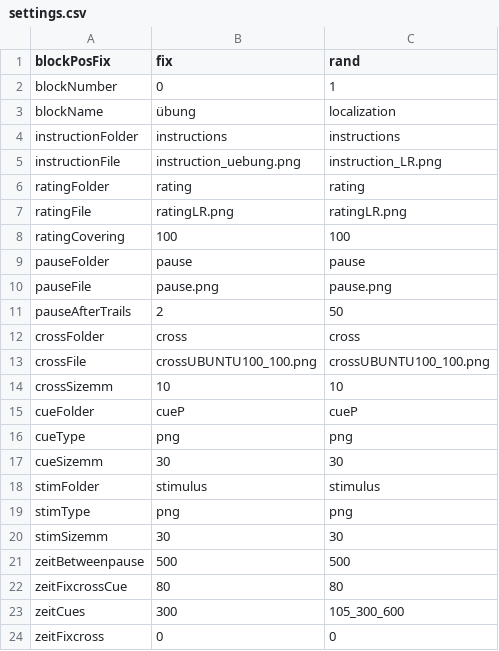
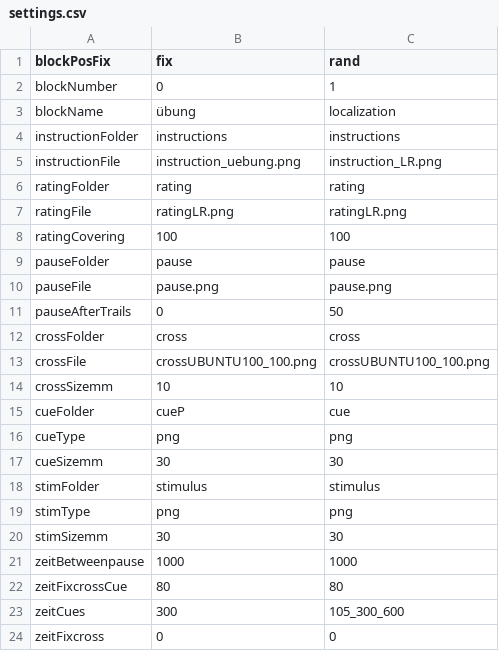
Before and after one commit to wuschLOR/the-shapening3, a CSV file: settings.csv, drawn as a sheet; only a part is shown.

```diff
--- a/settings.csv
+++ b/settings.csv
@@ -10,3 +10,3 @@ pauseFolder,pause,pause
 pauseFile,pause.png,pause.png
-pauseAfterTrails,2,50
+pauseAfterTrails,0,50
 crossFolder,cross,cross
@@ -14,3 +14,3 @@ crossFile,crossUBUNTU100_100.png,crossUBUNTU100_100.png
 crossSizemm,10,10
-cueFolder,cueP,cueP
+cueFolder,cueP,cue
 cueType,png,png
@@ -20,3 +20,3 @@ stimType,png,png
 stimSizemm,30,30
-zeitBetweenpause,500,500
+zeitBetweenpause,1000,1000
 zeitFixcrossCue,80,80
```
Also changed, not shown: 1 other file.
